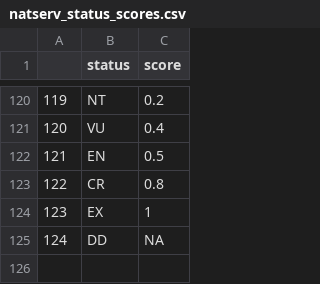
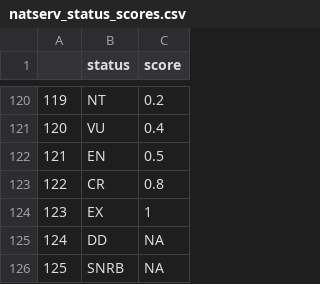
Before and after one commit to OHI-Northeast/ne-prep, a CSV file: prep/bio/data/natserv_status_scores.csv, drawn as a sheet; only a part is shown, gaps mark what is left out; the diff names each change by its address in the sheet, - before the commit and + after, or states it on an @@ line.

Commit message:
fixed order of operations for .rmds and added the debug_land_cells script. Renamed a lot of the data to have same prefix as rmd where it is created. generated first full map of species with both iucn and data portal maps

```diff
--- a/prep/bio/data/natserv_status_scores.csv
+++ b/prep/bio/data/natserv_status_scores.csv
+row 126: 125 | SNRB | NA
```
Also changed, not shown: 17 other files.
